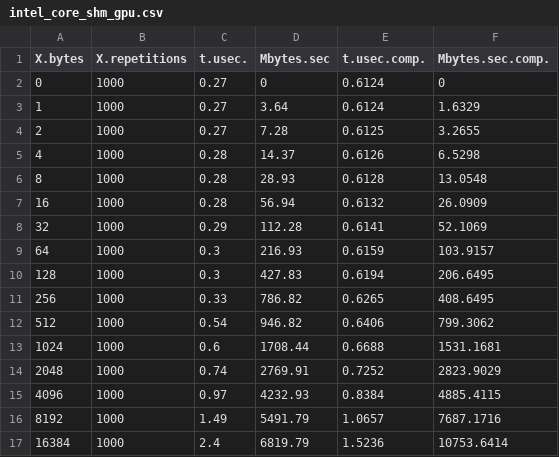
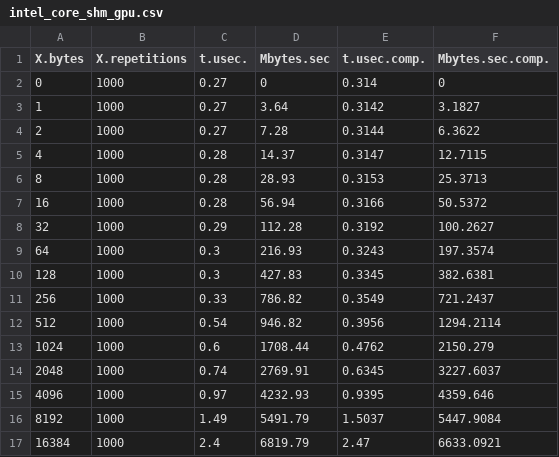
Before and after one commit to erikalena/hpc_assignment1, a CSV file: section2/csv/intel_core_shm_gpu.csv, drawn as a sheet; only a part is shown; the diff covers the shown part only.

```diff
--- a/section2/csv/intel_core_shm_gpu.csv
+++ b/section2/csv/intel_core_shm_gpu.csv
@@ -1,17 +1,17 @@
 X.bytes,X.repetitions,t.usec.,Mbytes.sec,t.usec.comp.,Mbytes.sec.comp.
-0,1000,0.27,0,0.6124,0
-1,1000,0.27,3.64,0.6124,1.6329
-2,1000,0.27,7.28,0.6125,3.2655
-4,1000,0.28,14.37,0.6126,6.5298
-8,1000,0.28,28.93,0.6128,13.0548
-16,1000,0.28,56.94,0.6132,26.0909
-32,1000,0.29,112.28,0.6141,52.1069
-64,1000,0.3,216.93,0.6159,103.9157
-128,1000,0.3,427.83,0.6194,206.6495
-256,1000,0.33,786.82,0.6265,408.6495
-512,1000,0.54,946.82,0.6406,799.3062
-1024,1000,0.6,1708.44,0.6688,1531.1681
-2048,1000,0.74,2769.91,0.7252,2823.9029
-4096,1000,0.97,4232.93,0.8384,4885.4115
-8192,1000,1.49,5491.79,1.0657,7687.1716
-16384,1000,2.4,6819.79,1.5236,10753.6414
+0,1000,0.27,0,0.314,0
+1,1000,0.27,3.64,0.3142,3.1827
+2,1000,0.27,7.28,0.3144,6.3622
+4,1000,0.28,14.37,0.3147,12.7115
+8,1000,0.28,28.93,0.3153,25.3713
+16,1000,0.28,56.94,0.3166,50.5372
+32,1000,0.29,112.28,0.3192,100.2627
+64,1000,0.3,216.93,0.3243,197.3574
+128,1000,0.3,427.83,0.3345,382.6381
+256,1000,0.33,786.82,0.3549,721.2437
+512,1000,0.54,946.82,0.3956,1294.2114
+1024,1000,0.6,1708.44,0.4762,2150.279
+2048,1000,0.74,2769.91,0.6345,3227.6037
+4096,1000,0.97,4232.93,0.9395,4359.646
+8192,1000,1.49,5491.79,1.5037,5447.9084
+16384,1000,2.4,6819.79,2.47,6633.0921
```
Also changed, not shown: 16 edited cells elsewhere in this file, section2/csv/core_vader_gpu.csv, section2/csv/intel_node_tcp.csv, 36 other files.
